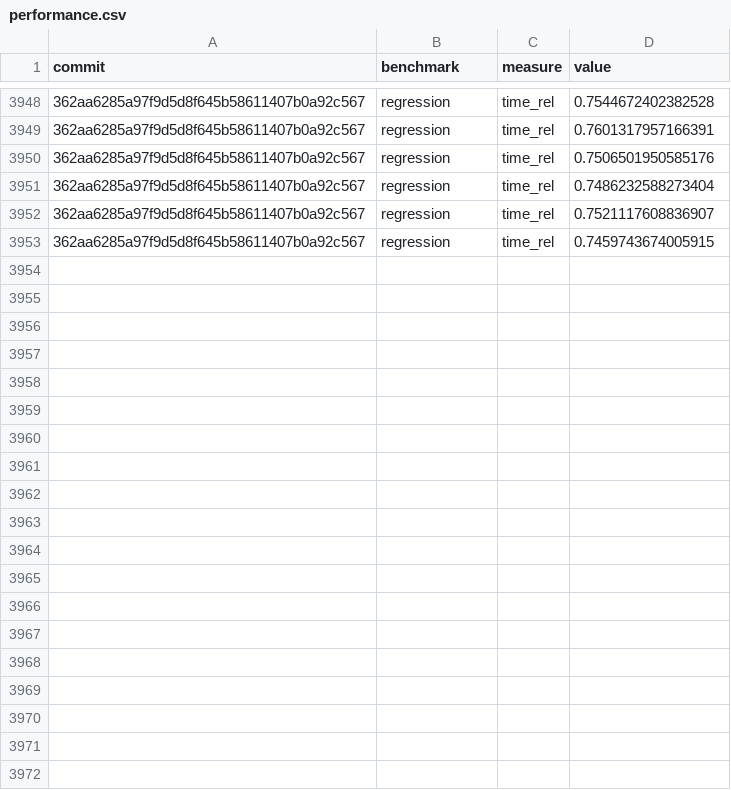
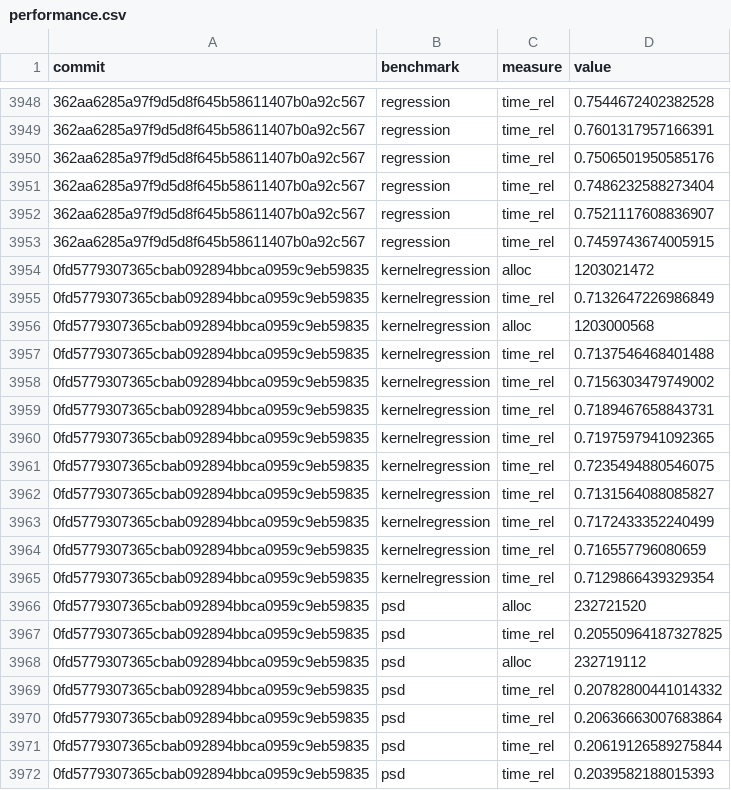
Before and after one commit to google-research/dex-lang, a CSV file: performance.csv, drawn as a sheet; only a part is shown, gaps mark what is left out; the diff covers the shown part only.

Commit message:
Add measurements for 0fd5779307365cbab092894bbca0959c9eb59835

```diff
--- a/performance.csv
+++ b/performance.csv
@@ -3953 +3953,20 @@ commit,benchmark,measure,value
 "362aa6285a97f9d5d8f645b58611407b0a92c567","regression","time_rel","0.7459743674005915"
+"0fd5779307365cbab092894bbca0959c9eb59835","kernelregression","alloc","1203021472"
+"0fd5779307365cbab092894bbca0959c9eb59835","kernelregression","time_rel","0.7132647226986849"
+"0fd5779307365cbab092894bbca0959c9eb59835","kernelregression","alloc","1203000568"
+"0fd5779307365cbab092894bbca0959c9eb59835","kernelregression","time_rel","0.7137546468401488"
+"0fd5779307365cbab092894bbca0959c9eb59835","kernelregression","time_rel","0.7156303479749002"
+"0fd5779307365cbab092894bbca0959c9eb59835","kernelregression","time_rel","0.7189467658843731"
+"0fd5779307365cbab092894bbca0959c9eb59835","kernelregression","time_rel","0.7197597941092365"
+"0fd5779307365cbab092894bbca0959c9eb59835","kernelregression","time_rel","0.7235494880546075"
+"0fd5779307365cbab092894bbca0959c9eb59835","kernelregression","time_rel","0.7131564088085827"
+"0fd5779307365cbab092894bbca0959c9eb59835","kernelregression","time_rel","0.7172433352240499"
+"0fd5779307365cbab092894bbca0959c9eb59835","kernelregression","time_rel","0.716557796080659"
+"0fd5779307365cbab092894bbca0959c9eb59835","kernelregression","time_rel","0.7129866439329354"
+"0fd5779307365cbab092894bbca0959c9eb59835","psd","alloc","232721520"
+"0fd5779307365cbab092894bbca0959c9eb59835","psd","time_rel","0.20550964187327825"
+"0fd5779307365cbab092894bbca0959c9eb59835","psd","alloc","232719112"
+"0fd5779307365cbab092894bbca0959c9eb59835","psd","time_rel","0.20782800441014332"
+"0fd5779307365cbab092894bbca0959c9eb59835","psd","time_rel","0.20636663007683864"
+"0fd5779307365cbab092894bbca0959c9eb59835","psd","time_rel","0.20619126589275844"
+"0fd5779307365cbab092894bbca0959c9eb59835","psd","time_rel","0.2039582188015393"
```
Also changed, not shown: 29 added rows elsewhere in this file, commits.csv.
